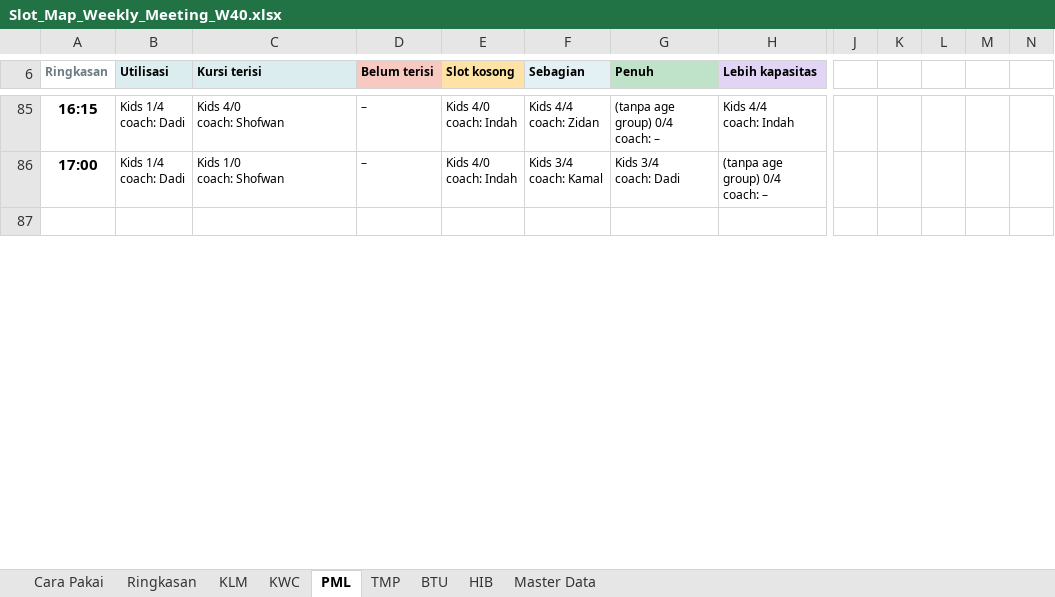
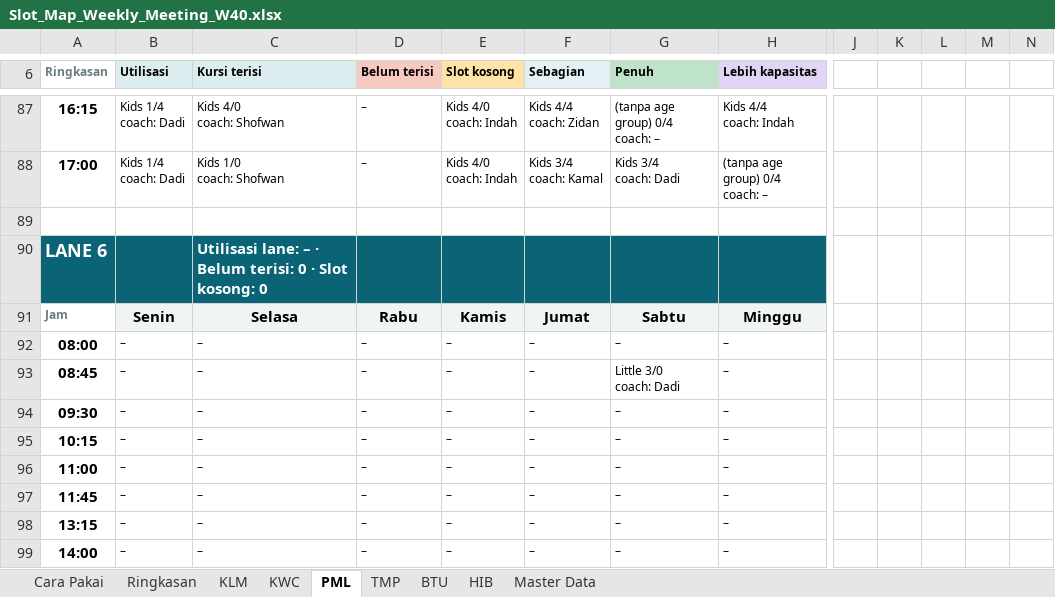
Before and after one commit to mrifqidata-code/Dashboard, an Excel workbook: working-sheet/Slot_Map_Weekly_Meeting_W40.xlsx, sheet PML, drawn as a sheet; only a part is shown, gaps mark what is left out; values as stored, in another font and other column widths than the file's, no borders; charts and pictures and conditional formats not drawn; removed rows and columns are numbered as before the commit, all else as after; rows hold the shown columns only; ↵ is a line break in a cell; the diff covers the shown part only; the diff names each change by its address in the sheet, - before the commit and + after, or states it on an @@ line.

```diff
--- a/working-sheet/Slot_Map_Weekly_Meeting_W40.xlsx (sheet PML)
+++ b/working-sheet/Slot_Map_Weekly_Meeting_W40.xlsx (sheet PML)
+column L, empty
-column M, empty
+row 90: LANE 6 |  | Utilisasi lane: – · Belum terisi: 0 · Slot kosong: 0
+row 91: Jam | Senin | Selasa | Rabu | Kamis | Jumat | Sabtu | Minggu
+row 92: 08:00 | – | – | – | – | – | – | –
+row 93: 08:45 | – | – | – | – | – | Little 3/0 ↵ coach: Dadi | –
+row 94: 09:30 | – | – | – | – | – | – | –
+row 95: 10:15 | – | – | – | – | – | – | –
+row 96: 11:00 | – | – | – | – | – | – | –
+row 97: 11:45 | – | – | – | – | – | – | –
+row 98: 13:15 | – | – | – | – | – | – | –
+row 99: 14:00 | – | – | – | – | – | – | –
```
Also changed, not shown: 22 added rows, 2 removed rows, 104 edited cells, cell formats and row numbers in column A elsewhere in this sheet, sheet Master Data, sheet HIB, sheet KWC, sheet KLM, sheet BTU, sheet Ringkasan, 1 more sheet, formulas that keep their value, hidden cells, 2 other files.
